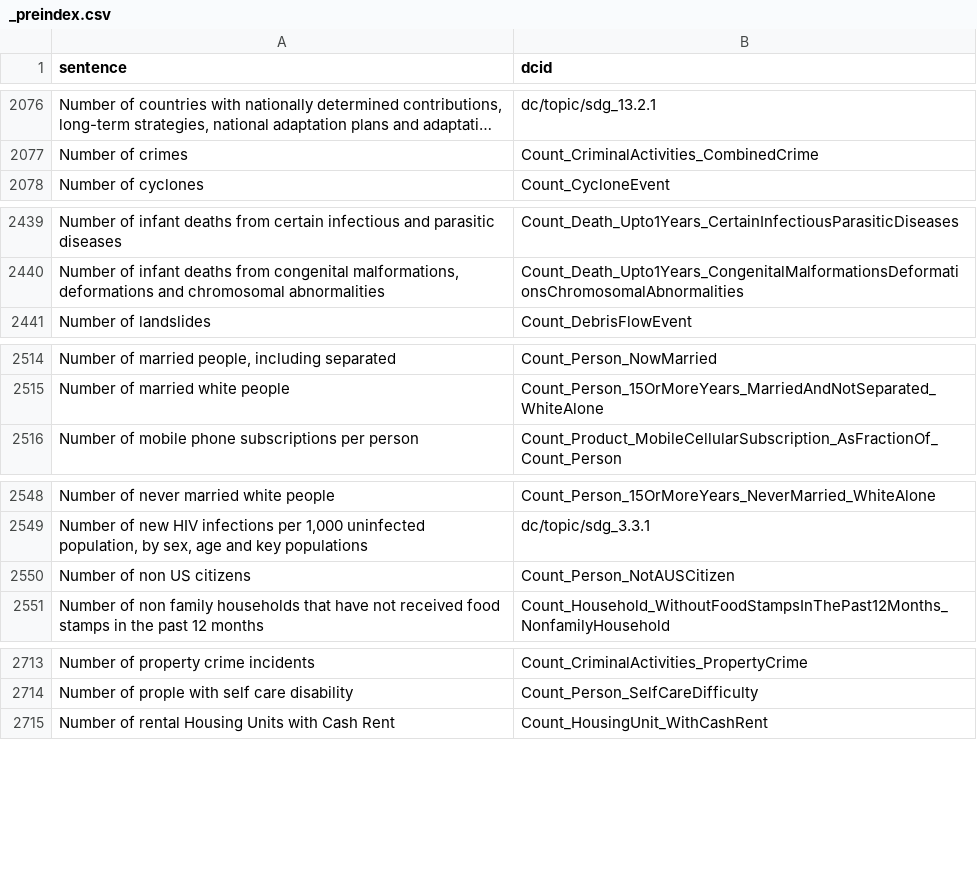
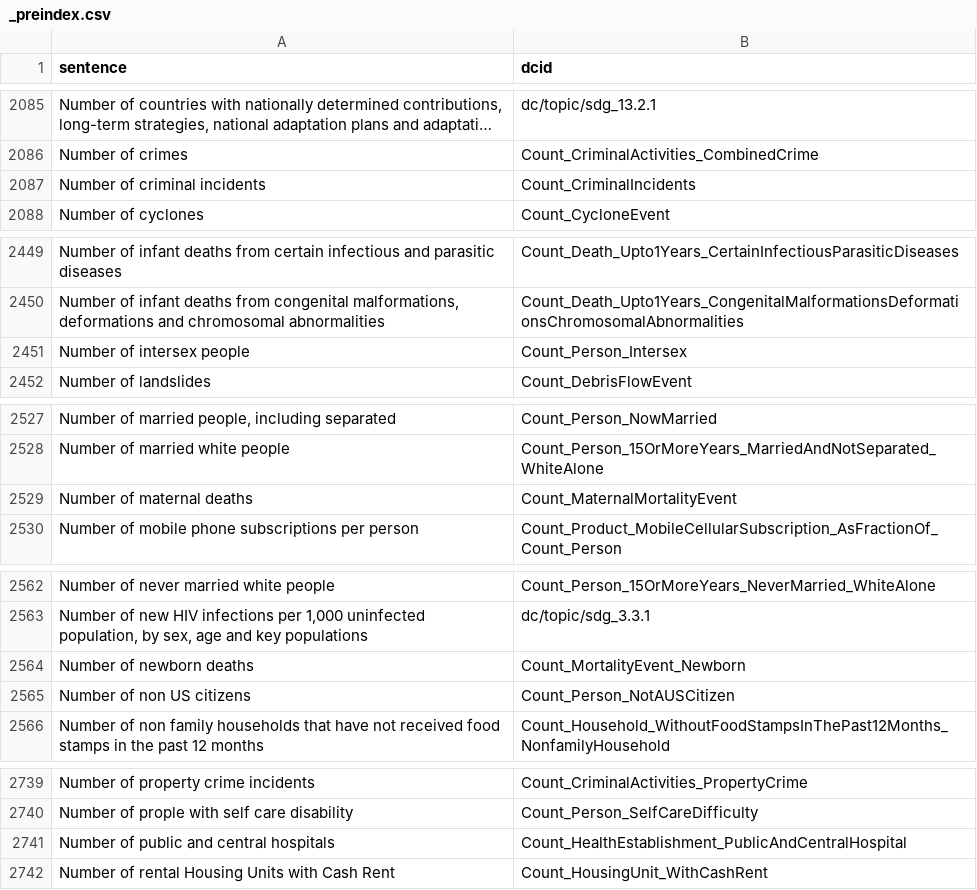
Before and after one commit to saurabh-csufi/website, a CSV file: tools/nl/embeddings/input/base/_preindex.csv, drawn as a sheet; only a part is shown, gaps mark what is left out; long unchanged cells end in …; the diff covers the shown part only; the diff names each change by its address in the sheet, - before the commit and + after, or states it on an @@ line.

```diff
--- a/tools/nl/embeddings/input/base/_preindex.csv
+++ b/tools/nl/embeddings/input/base/_preindex.csv
+row 2087: Number of criminal incidents | Count_CriminalIncidents
+row 2451: Number of intersex people | Count_Person_Intersex
+row 2529: Number of maternal deaths | Count_MaternalMortalityEvent
+row 2564: Number of newborn deaths | Count_MortalityEvent_Newborn
+row 2741: Number of public and central hospitals | Count_HealthEstablishment_PublicAndCentralHospital
```
Also changed, not shown: 26 added rows and 1 edited cell elsewhere in this file, tools/nl/embeddings/input/base/sheets_svs.csv, 7 other files.
